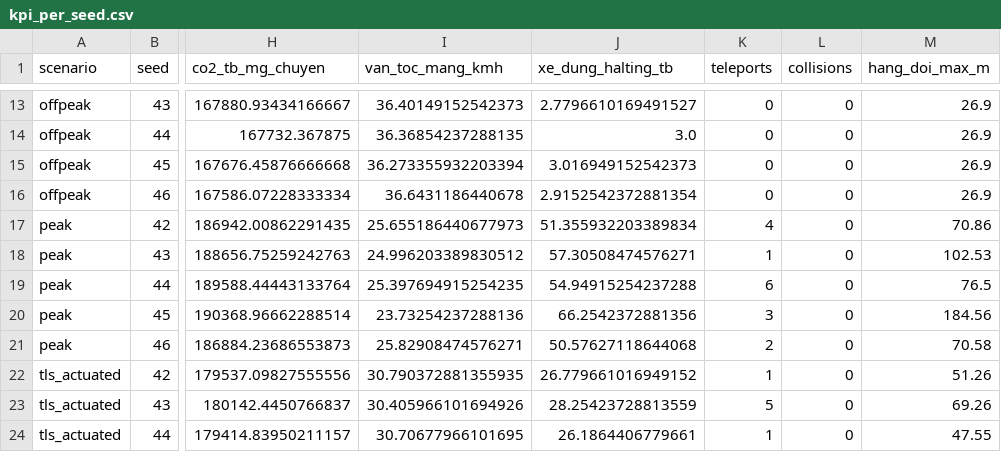
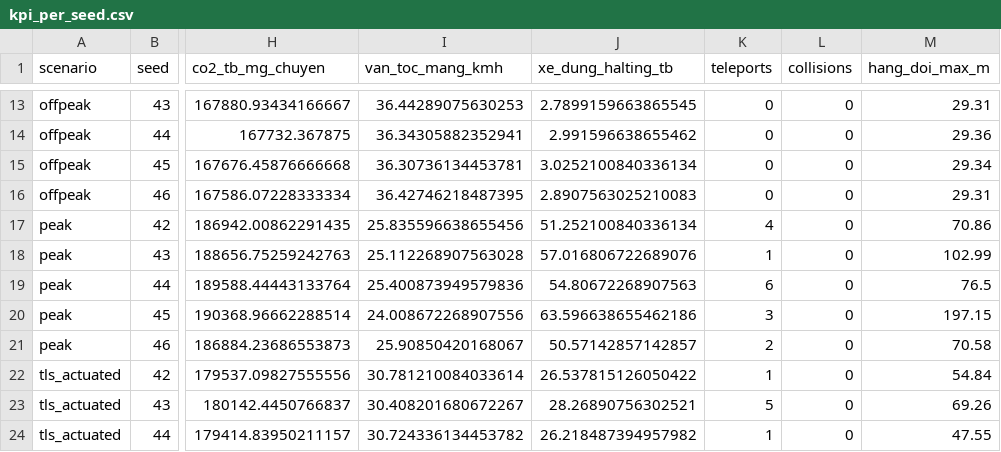
Before and after one commit to TienPhuc03/sumo-traffic-generation, a CSV file: data/analysis/kpi_per_seed.csv, drawn as a sheet; only a part is shown, gaps mark what is left out; the diff covers the shown part only; the diff names each change by its address in the sheet, - before the commit and + after, or states it on an @@ line.

```diff
--- a/data/analysis/kpi_per_seed.csv
+++ b/data/analysis/kpi_per_seed.csv
-I13 (van_toc_mang_kmh): 36.40149152542373
+I13 (van_toc_mang_kmh): 36.44289075630253
-J13 (xe_dung_halting_tb): 2.7796610169491527
+J13 (xe_dung_halting_tb): 2.7899159663865545
-M13 (hang_doi_max_m): 26.9
+M13 (hang_doi_max_m): 29.31
-I14 (van_toc_mang_kmh): 36.36854237288135
+I14 (van_toc_mang_kmh): 36.34305882352941
-J14 (xe_dung_halting_tb): 3.0
+J14 (xe_dung_halting_tb): 2.991596638655462
-M14 (hang_doi_max_m): 26.9
+M14 (hang_doi_max_m): 29.36
-I15 (van_toc_mang_kmh): 36.273355932203394
+I15 (van_toc_mang_kmh): 36.30736134453781
-J15 (xe_dung_halting_tb): 3.016949152542373
+J15 (xe_dung_halting_tb): 3.0252100840336134
-M15 (hang_doi_max_m): 26.9
+M15 (hang_doi_max_m): 29.34
-I16 (van_toc_mang_kmh): 36.6431186440678
+I16 (van_toc_mang_kmh): 36.42746218487395
-J16 (xe_dung_halting_tb): 2.9152542372881354
+J16 (xe_dung_halting_tb): 2.8907563025210083
-M16 (hang_doi_max_m): 26.9
+M16 (hang_doi_max_m): 29.31
-I17 (van_toc_mang_kmh): 25.655186440677973
+I17 (van_toc_mang_kmh): 25.835596638655456
-J17 (xe_dung_halting_tb): 51.355932203389834
+J17 (xe_dung_halting_tb): 51.252100840336134
-I18 (van_toc_mang_kmh): 24.996203389830512
+I18 (van_toc_mang_kmh): 25.112268907563028
-J18 (xe_dung_halting_tb): 57.30508474576271
+J18 (xe_dung_halting_tb): 57.016806722689076
-M18 (hang_doi_max_m): 102.53
+M18 (hang_doi_max_m): 102.99
-I19 (van_toc_mang_kmh): 25.397694915254235
+I19 (van_toc_mang_kmh): 25.400873949579836
-J19 (xe_dung_halting_tb): 54.94915254237288
+J19 (xe_dung_halting_tb): 54.80672268907563
-I20 (van_toc_mang_kmh): 23.73254237288136
+I20 (van_toc_mang_kmh): 24.008672268907556
-J20 (xe_dung_halting_tb): 66.2542372881356
+J20 (xe_dung_halting_tb): 63.596638655462186
-M20 (hang_doi_max_m): 184.56
+M20 (hang_doi_max_m): 197.15
-I21 (van_toc_mang_kmh): 25.82908474576271
+I21 (van_toc_mang_kmh): 25.90850420168067
-J21 (xe_dung_halting_tb): 50.57627118644068
+J21 (xe_dung_halting_tb): 50.57142857142857
-I22 (van_toc_mang_kmh): 30.790372881355935
+I22 (van_toc_mang_kmh): 30.781210084033614
-J22 (xe_dung_halting_tb): 26.779661016949152
+J22 (xe_dung_halting_tb): 26.537815126050422
-M22 (hang_doi_max_m): 51.26
+M22 (hang_doi_max_m): 54.84
-I23 (van_toc_mang_kmh): 30.405966101694926
+I23 (van_toc_mang_kmh): 30.408201680672267
-J23 (xe_dung_halting_tb): 28.25423728813559
+J23 (xe_dung_halting_tb): 28.26890756302521
-I24 (van_toc_mang_kmh): 30.70677966101695
+I24 (van_toc_mang_kmh): 30.724336134453782
-J24 (xe_dung_halting_tb): 26.1864406779661
+J24 (xe_dung_halting_tb): 26.218487394957982
```
Also changed, not shown: 47 edited cells elsewhere in this file, data/analysis/reliability.csv.
